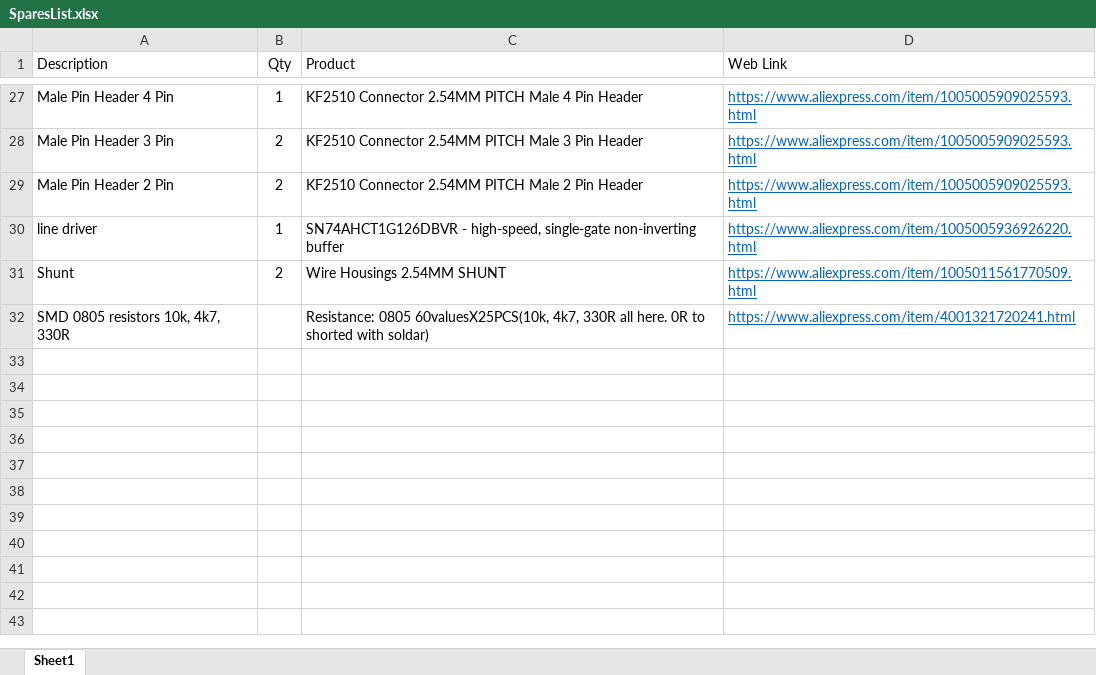
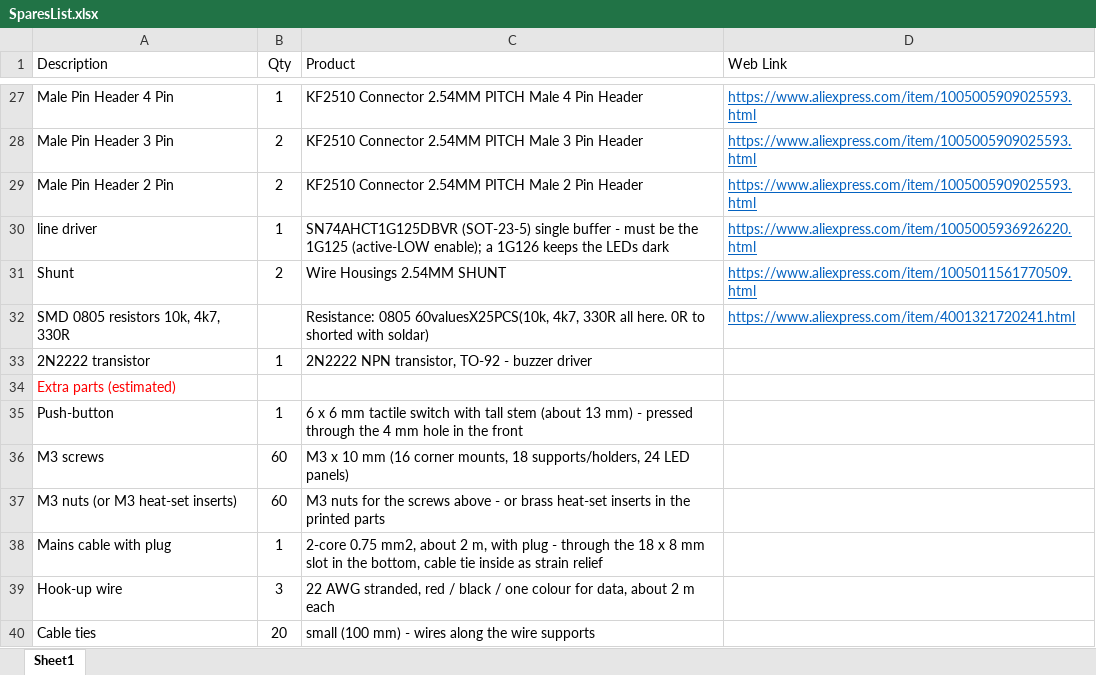
Before and after one commit to 777BDVGP/LED_Display_Board, an Excel workbook: Build_Files/SparesList.xlsx, sheet Sheet1, drawn as a sheet; only a part is shown, gaps mark what is left out; values as stored, in another font and other column widths than the file's, no borders; the diff names each change by its address in the sheet, - before the commit and + after, or states it on an @@ line.

```diff
--- a/Build_Files/SparesList.xlsx (sheet Sheet1)
+++ b/Build_Files/SparesList.xlsx (sheet Sheet1)
-C30 (Product): SN74AHCT1G126DBVR - high-speed, single-gate non-inverting buffer
+C30 (Product): SN74AHCT1G125DBVR (SOT-23-5) single buffer - must be the 1G125 (active-LOW enable); a 1G126 keeps the LEDs dark
+row 33: 2N2222 transistor | 1 | 2N2222 NPN transistor, TO-92 - buzzer driver
+row 34: Extra parts (estimated)
+row 35: Push-button | 1 | 6 x 6 mm tactile switch with tall stem (about 13 mm) - pressed through the 4 mm hole in the front
+row 36: M3 screws | 60 | M3 x 10 mm (16 corner mounts, 18 supports/holders, 24 LED panels)
+row 37: M3 nuts (or M3 heat-set inserts) | 60 | M3 nuts for the screws above - or brass heat-set inserts in the printed parts
+row 38: Mains cable with plug | 1 | 2-core 0.75 mm2, about 2 m, with plug - through the 18 x 8 mm slot in the bottom, cable tie inside as strain relief
+row 39: Hook-up wire | 3 | 22 AWG stranded, red / black / one colour for data, about 2 m each
+row 40: Cable ties | 20 | small (100 mm) - wires along the wire supports
```
Also changed, not shown: 1 other file.
